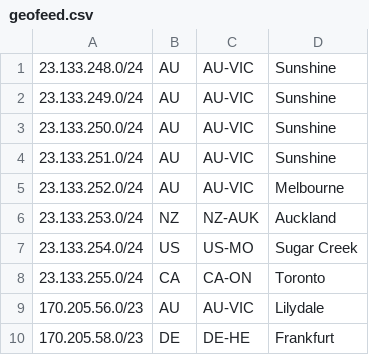
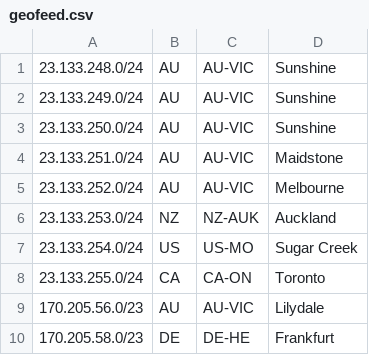
Before and after one commit to Chromatic-Garden-Sites/beakonet, a CSV file: netinfo/geofeed.csv, drawn as a sheet; only a part is shown.

Commit message:
Change 252 to maidstone

```diff
--- a/netinfo/geofeed.csv
+++ b/netinfo/geofeed.csv
@@ -3,3 +3,3 @@
 23.133.250.0/24,AU,AU-VIC,Sunshine,
-23.133.251.0/24,AU,AU-VIC,Sunshine,
+23.133.251.0/24,AU,AU-VIC,Maidstone,
 23.133.252.0/24,AU,AU-VIC,Melbourne,
```
